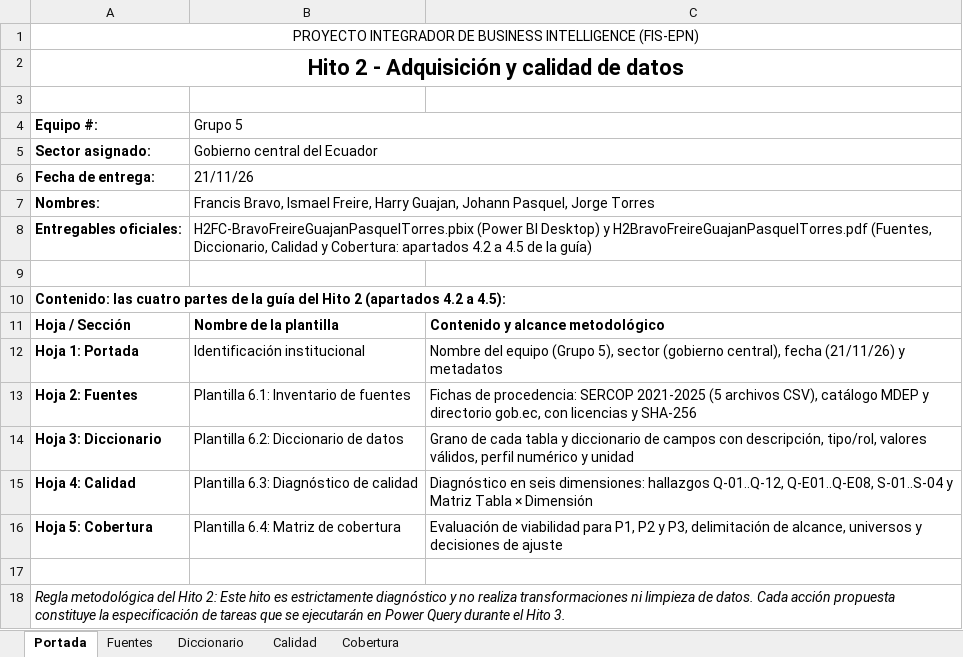
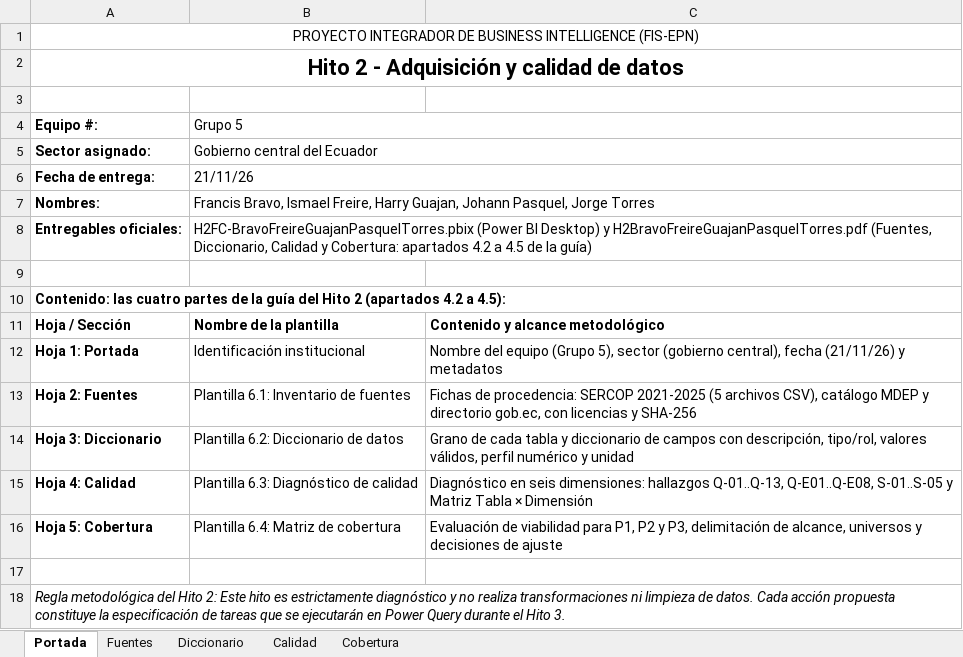
Before and after one commit to Vladimirjon/ec-gov-procurement-dw, an Excel workbook: deliverables/h2/Proyecto_Grupo5_Hito2.xlsx, sheet Portada, drawn as a sheet; values as stored, in another font and other column widths than the file's, no borders; the diff names each change by its address in the sheet, - before the commit and + after, or states it on an @@ line.

Commit message:
fix(h2): corregir los hallazgos de la revisión del PDF de entrega (#86)
## Resumen

Corrige los 13 hallazgos de la revisión externa del PDF de entrega del
Hito 2 (`H2BravoFreireGuajanPasquelTorres.pdf`). No se encontró ningún
P0.

**P1**
- El prefijo de `ocid` en el diccionario es `ocds-5wno2w-` (no
`5wno2d-`), como en los 1.007.920 procesos.
- La introducción de la Parte 3 declara que el perfilado se hizo sobre
todo el conjunto de datos (criterio de la sección 7 de la guía).
- Cobertura: cada pregunta «se mantiene, con ajustes» y la fecha de
negocio es `releases.date` (decisión del líder, 21/11); Q-03 y S-03 ya
no la presentan como pendiente.

**P2**
- Q-11 aclara que las 186.359 filas salieron de una prueba previa con la
configuración por defecto; con `QuoteStyle.Csv`, el `.pbix` entregado
muestra 981.348 (captura S02).
- Las fuentes se numeran de F1 a F7 en la Tabla 1, como las cita la
matriz de cobertura.
- La Tabla 2 se arma con los registros de descarga: 17 archivos con su
SHA-256 (incluidas las 5 secciones de gob.ec y los JSON usados solo para
contraste).
- Se quitaron del documento las rutas internas (`*.md`, `scripts/`,
`docs/`) y las referencias a ADR.
- Nuevo Q-13: consistencia de `buyer_name` (4.108 → 3.683 valores al
unificar espacios y mayúsculas, 425 variantes).
- Nuevo S-05: completitud de `ocid`, `buyer_id`, `buyer_name` y `date`
(0 vacíos).
- La matriz usa S-05 y Q-13, y Q-E06 indica que compara SERCOP con el
catálogo del MDEP.

**P3**
- El encabezado lleva «Título:» y «Equipo #: 5».
- Las filas Q-E tienen el mismo registro que el resto: importes en USD y
millones, e «Impacto …».
- Se corrigieron las palabras partidas («procurementMetho d»,
«ADMINISTRA CION»).
- La descarga parcial de 2024 que estaba en `datos_crudos` quedó
registrada en `descargas-sercop.csv`.

## Verificación
- `uv sync --locked`, `uv run ruff check`, `uv run ruff format --check`
y `uv run pytest` (160 pruebas) en verde.
- `compare_hito2_xlsx_sources.py`: 0 discrepancias en 461 celdas.
- Las cifras nuevas se recalcularon desde los CSV derivados con Python
`-I`.
- El PDF regenerado tiene 10 páginas y se revisó a imagen.
- El libro se actualizó desde Excel (filas insertadas y valores
copiados) para conservar su formato.

## No verificado
- No se abrió el `.pbix`: no cambia con estas correcciones.

Avanza #65

```diff
--- a/deliverables/h2/Proyecto_Grupo5_Hito2.xlsx (sheet Portada)
+++ b/deliverables/h2/Proyecto_Grupo5_Hito2.xlsx (sheet Portada)
-C15: …dimensiones: hallazgos Q-01..Q-12, Q-E01..Q-E08, S-01..S-04 y Matriz…
+C15: …dimensiones: hallazgos Q-01..Q-13, Q-E01..Q-E08, S-01..S-05 y Matriz…
```
Also changed, not shown: sheet Calidad, sheet Fuentes, sheet Diccionario, sheet Cobertura, 9 other files.
